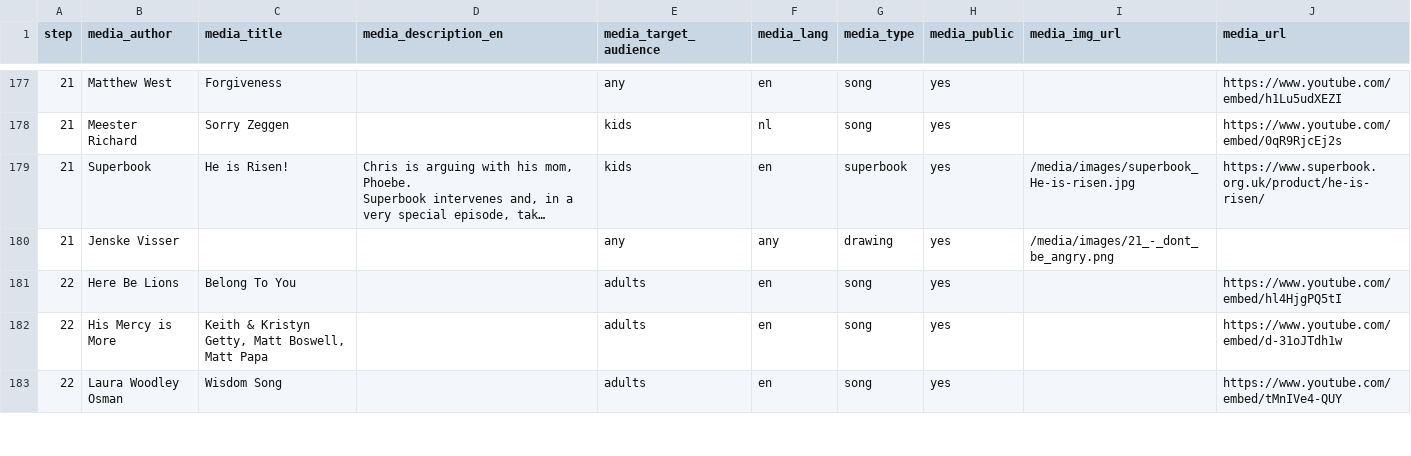
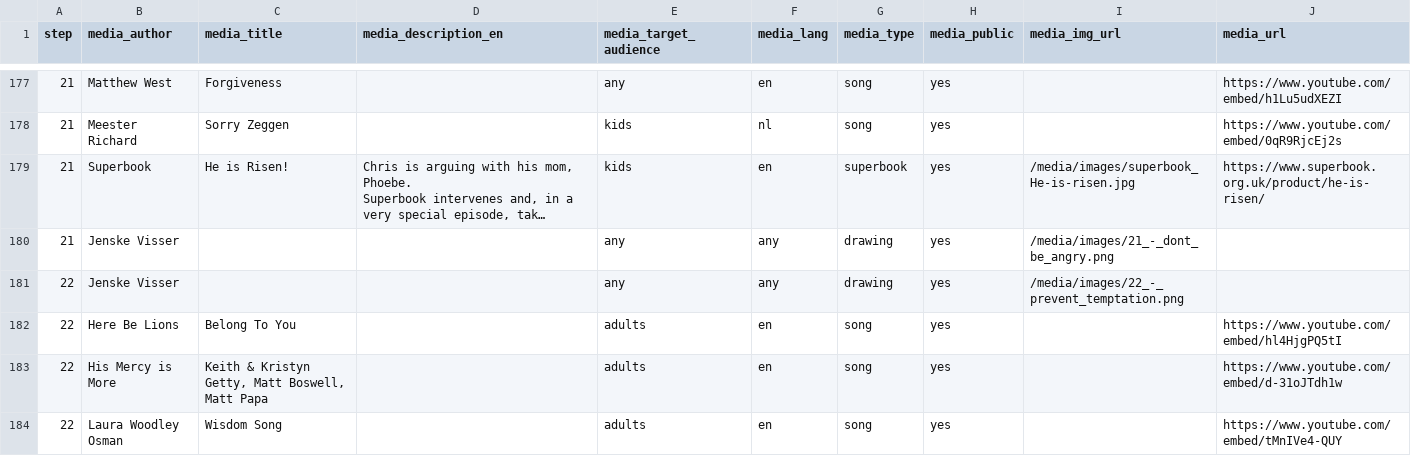
Before and after one commit to walkasjesus/walkasjesus_media, a CSV file: media.csv, drawn as a sheet; only a part is shown, gaps mark what is left out; long unchanged cells end in …; the diff covers the shown part only; the diff names each change by its address in the sheet, - before the commit and + after, or states it on an @@ line.

Commit message:
Added 4 more drawings and renamed honor mariage to prevent temptation

```diff
--- a/media.csv
+++ b/media.csv
+row 181: 22 | Jenske Visser |  |  | any | any | drawing | yes | /media/images/22_-_prevent_temptation.png
```
Also changed, not shown: 4 added rows and 1 removed row elsewhere in this file.
